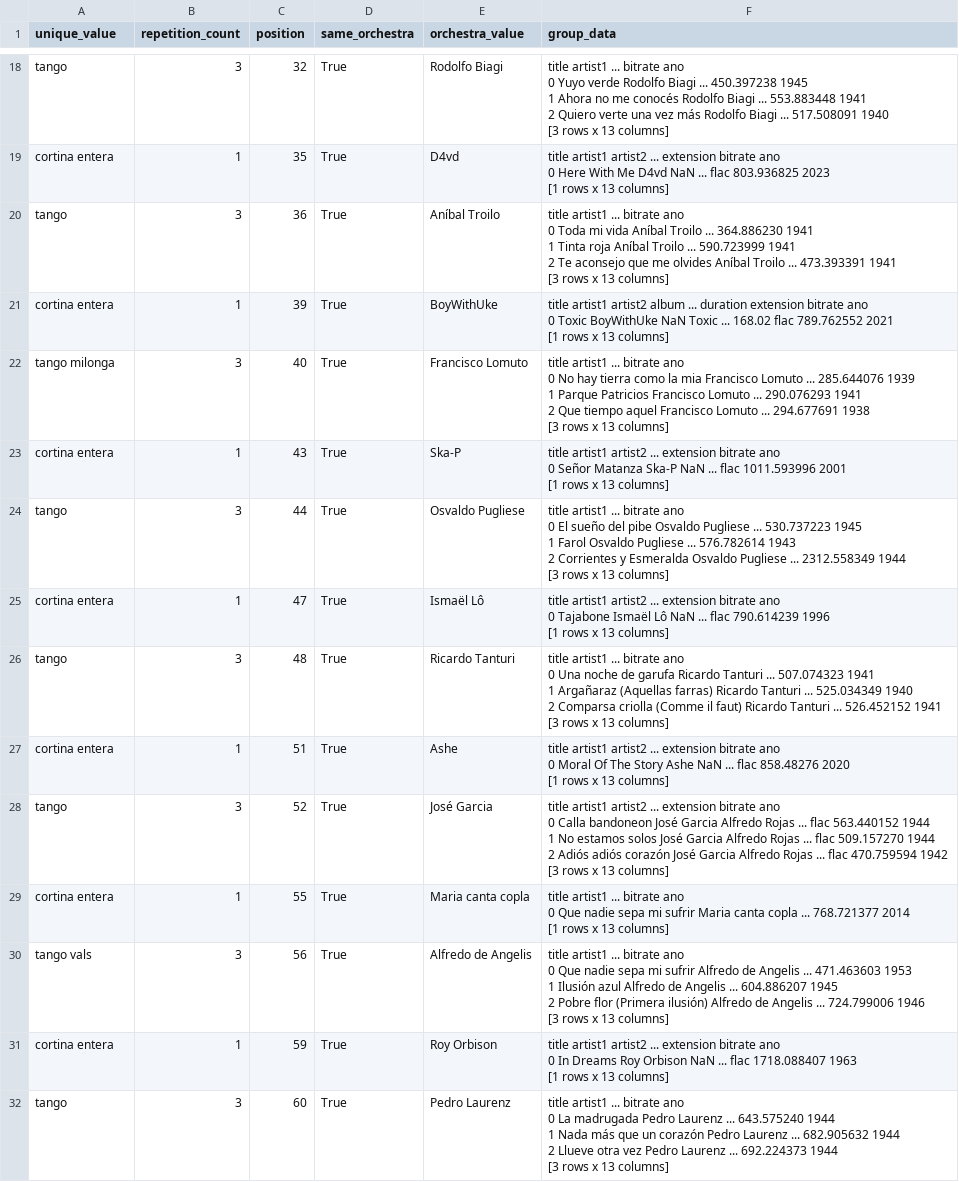
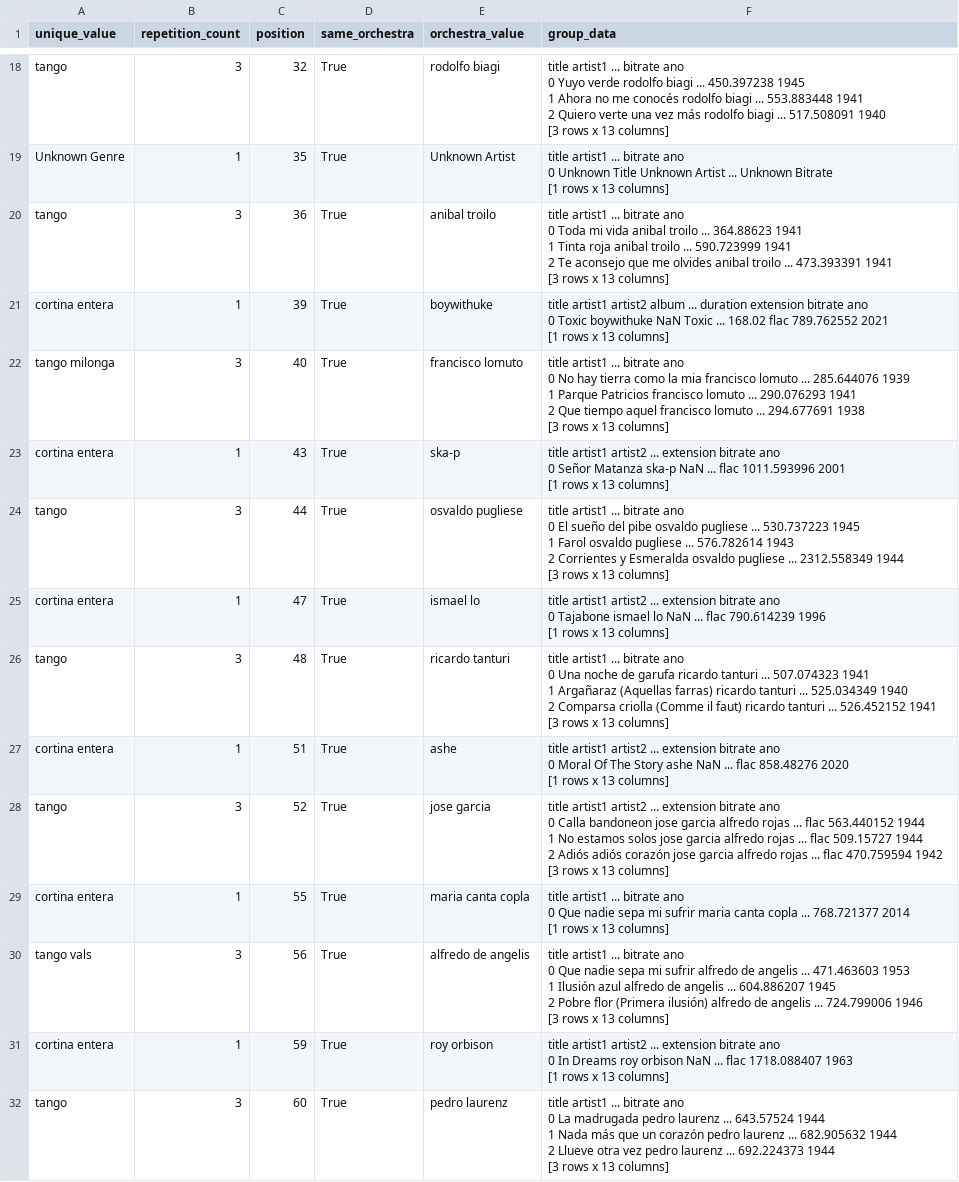
Before and after one commit to edmundo00/tgdj, a CSV file: data/self_result.csv, drawn as a sheet; only a part is shown, gaps mark what is left out; ↵ is a line break in a cell; the diff covers the shown part only; the diff names each change by its address in the sheet, - before the commit and + after, or states it on an @@ line.

```diff
--- a/data/self_result.csv
+++ b/data/self_result.csv
-E18 (orchestra_value): Rodolfo Biagi
+E18 (orchestra_value): rodolfo biagi
-F18 (group_data): …Yuyo verde Rodolfo Biagi ... 450.397238 1945 ↵ 1 Ahora no me conocés Rodolfo Biagi ... 553.883448 1941 ↵ 2 Quiero verte una vez más Rodolfo Biagi ... 517.508091…
+F18 (group_data): …Yuyo verde rodolfo biagi ... 450.397238 1945 ↵ 1 Ahora no me conocés rodolfo biagi ... 553.883448 1941 ↵ 2 Quiero verte una vez más rodolfo biagi ... 517.508091…
-A19 (unique_value): cortina entera
+A19 (unique_value): Unknown Genre
-E19 (orchestra_value): D4vd
+E19 (orchestra_value): Unknown Artist
-F19 (group_data): title artist1 artist2 ... extension bitrate ano ↵ 0 Here With Me D4vd NaN ... flac 803.936825 2023 ↵ [1 rows…
+F19 (group_data): title artist1 ... bitrate ano ↵ 0 Unknown Title Unknown Artist ... Unknown Bitrate ↵ [1 rows…
-E20 (orchestra_value): Aníbal Troilo
+E20 (orchestra_value): anibal troilo
-F20 (group_data): …mi vida Aníbal Troilo ... 364.886230 1941 ↵ 1 Tinta roja Aníbal Troilo ... 590.723999 1941 ↵ 2 Te aconsejo que me olvides Aníbal Troilo ... 473.393391…
+F20 (group_data): …mi vida anibal troilo ... 364.88623 1941 ↵ 1 Tinta roja anibal troilo ... 590.723999 1941 ↵ 2 Te aconsejo que me olvides anibal troilo ... 473.393391…
-E21 (orchestra_value): BoyWithUke
+E21 (orchestra_value): boywithuke
-F21 (group_data): …0 Toxic BoyWithUke NaN Toxic…
+F21 (group_data): …0 Toxic boywithuke NaN Toxic…
-E22 (orchestra_value): Francisco Lomuto
+E22 (orchestra_value): francisco lomuto
-F22 (group_data): …la mia Francisco Lomuto ... 285.644076 1939 ↵ 1 Parque Patricios Francisco Lomuto ... 290.076293 1941 ↵ 2 Que tiempo aquel Francisco Lomuto ... 294.677691…
+F22 (group_data): …la mia francisco lomuto ... 285.644076 1939 ↵ 1 Parque Patricios francisco lomuto ... 290.076293 1941 ↵ 2 Que tiempo aquel francisco lomuto ... 294.677691…
-E23 (orchestra_value): Ska-P
+E23 (orchestra_value): ska-p
-F23 (group_data): …Señor Matanza Ska-P NaN ...…
+F23 (group_data): …Señor Matanza ska-p NaN ...…
-E24 (orchestra_value): Osvaldo Pugliese
+E24 (orchestra_value): osvaldo pugliese
-F24 (group_data): …del pibe Osvaldo Pugliese ... 530.737223 1945 ↵ 1 Farol Osvaldo Pugliese ... 576.782614 1943 ↵ 2 Corrientes y Esmeralda Osvaldo Pugliese ... 2312.558349…
+F24 (group_data): …del pibe osvaldo pugliese ... 530.737223 1945 ↵ 1 Farol osvaldo pugliese ... 576.782614 1943 ↵ 2 Corrientes y Esmeralda osvaldo pugliese ... 2312.558349…
-E25 (orchestra_value): Ismaël Lô
+E25 (orchestra_value): ismael lo
-F25 (group_data): …0 Tajabone Ismaël Lô NaN ...…
+F25 (group_data): …0 Tajabone ismael lo NaN ...…
-E26 (orchestra_value): Ricardo Tanturi
+E26 (orchestra_value): ricardo tanturi
-F26 (group_data): …de garufa Ricardo Tanturi ... 507.074323 1941 ↵ 1 Argañaraz (Aquellas farras) Ricardo Tanturi ... 525.034349 1940 ↵ 2 Comparsa criolla (Comme il faut) Ricardo Tanturi ... 526.452152…
+F26 (group_data): …de garufa ricardo tanturi ... 507.074323 1941 ↵ 1 Argañaraz (Aquellas farras) ricardo tanturi ... 525.034349 1940 ↵ 2 Comparsa criolla (Comme il faut) ricardo tanturi ... 526.452152…
-E27 (orchestra_value): Ashe
+E27 (orchestra_value): ashe
-F27 (group_data): …The Story Ashe NaN ...…
+F27 (group_data): …The Story ashe NaN ...…
-E28 (orchestra_value): José Garcia
+E28 (orchestra_value): jose garcia
-F28 (group_data): …Calla bandoneon José Garcia Alfredo Rojas ... flac 563.440152 1944 ↵ 1 No estamos solos José Garcia Alfredo Rojas ... flac 509.157270 1944 ↵ 2 Adiós adiós corazón José Garcia Alfredo Rojas ... flac…
+F28 (group_data): …Calla bandoneon jose garcia alfredo rojas ... flac 563.440152 1944 ↵ 1 No estamos solos jose garcia alfredo rojas ... flac 509.15727 1944 ↵ 2 Adiós adiós corazón jose garcia alfredo rojas ... flac…
-E29 (orchestra_value): Maria canta copla
+E29 (orchestra_value): maria canta copla
-F29 (group_data): …mi sufrir Maria canta copla…
+F29 (group_data): …mi sufrir maria canta copla…
-E30 (orchestra_value): Alfredo de Angelis
+E30 (orchestra_value): alfredo de angelis
-F30 (group_data): …mi sufrir Alfredo de Angelis ... 471.463603 1953 ↵ 1 Ilusión azul Alfredo de Angelis ... 604.886207 1945 ↵ 2 Pobre flor (Primera ilusión) Alfredo de Angelis ... 724.799006…
+F30 (group_data): …mi sufrir alfredo de angelis ... 471.463603 1953 ↵ 1 Ilusión azul alfredo de angelis ... 604.886207 1945 ↵ 2 Pobre flor (Primera ilusión) alfredo de angelis ... 724.799006…
-E31 (orchestra_value): Roy Orbison
+E31 (orchestra_value): roy orbison
-F31 (group_data): …In Dreams Roy Orbison NaN ...…
+F31 (group_data): …In Dreams roy orbison NaN ...…
-E32 (orchestra_value): Pedro Laurenz
+E32 (orchestra_value): pedro laurenz
-F32 (group_data): …La madrugada Pedro Laurenz ... 643.575240 1944 ↵ 1 Nada más que un corazón Pedro Laurenz ... 682.905632 1944 ↵ 2 Llueve otra vez Pedro Laurenz ... 692.224373…
+F32 (group_data): …La madrugada pedro laurenz ... 643.57524 1944 ↵ 1 Nada más que un corazón pedro laurenz ... 682.905632 1944 ↵ 2 Llueve otra vez pedro laurenz ... 692.224373…
```
Also changed, not shown: 42 edited cells elsewhere in this file, 1 other file.
